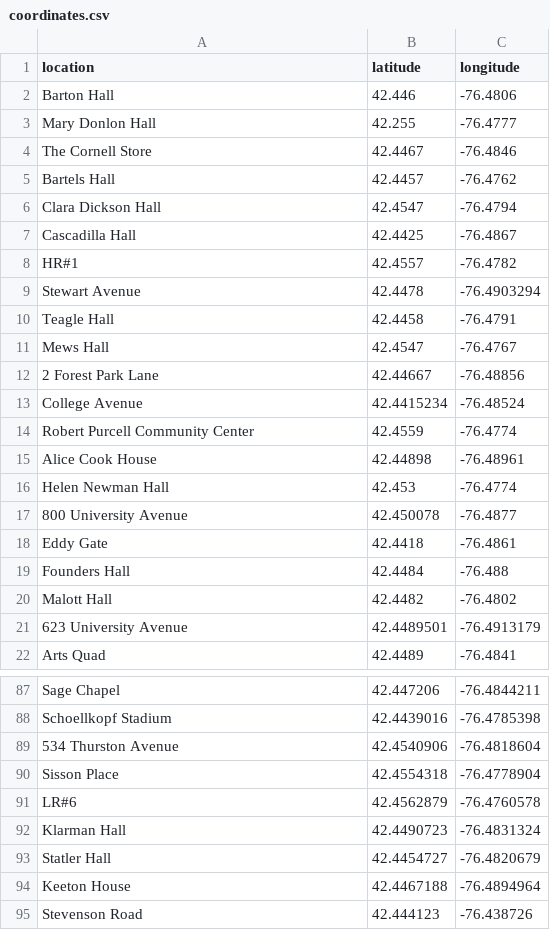
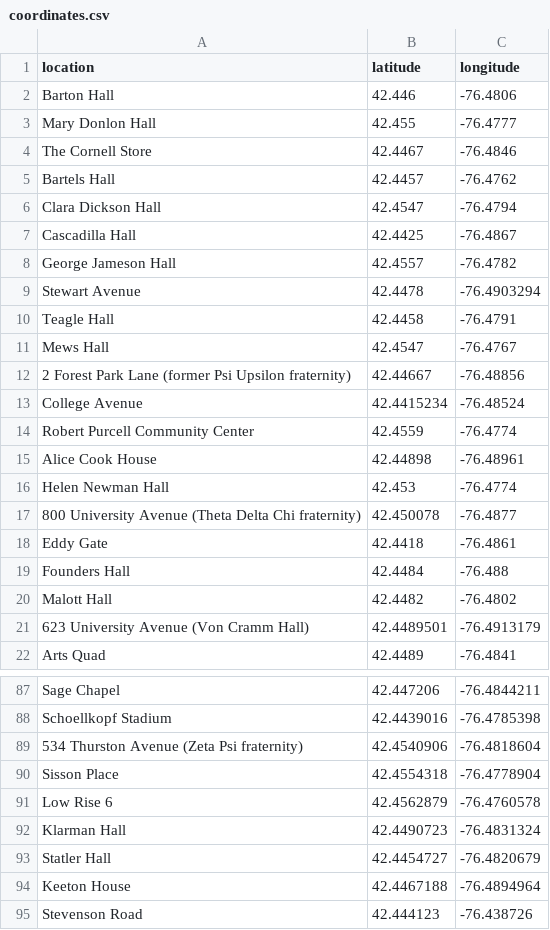
Before and after one commit to bzjin/Cornell-Crime-Logs, a CSV file: data/coordinates.csv, drawn as a sheet; only a part is shown, gaps mark what is left out; the diff covers the shown part only.

```diff
--- a/data/coordinates.csv
+++ b/data/coordinates.csv
@@ -2,3 +2,3 @@ location,latitude,longitude
 Barton Hall,42.446,-76.4806
-Mary Donlon Hall,42.255,-76.4777
+Mary Donlon Hall,42.455,-76.4777
 The Cornell Store,42.4467,-76.4846
@@ -7,3 +7,3 @@ Clara Dickson Hall,42.4547,-76.4794
 Cascadilla Hall,42.4425,-76.4867
-HR#1,42.4557,-76.4782
+George Jameson Hall,42.4557,-76.4782
 Stewart Avenue,42.4478,-76.4903294
@@ -11,3 +11,3 @@ Teagle Hall,42.4458,-76.4791
 Mews Hall,42.4547,-76.4767
-2 Forest Park Lane,42.44667,-76.48856
+2 Forest Park Lane (former Psi Upsilon fraternity),42.44667,-76.48856
 College Avenue,42.4415234,-76.48524
@@ -16,3 +16,3 @@ Alice Cook House,42.44898,-76.48961
 Helen Newman Hall,42.453,-76.4774
-800 University Avenue,42.450078,-76.4877
+800 University Avenue (Theta Delta Chi fraternity),42.450078,-76.4877
 Eddy Gate,42.4418,-76.4861
@@ -20,3 +20,3 @@ Founders Hall,42.4484,-76.488
 Malott Hall,42.4482,-76.4802
-623 University Avenue,42.4489501,-76.4913179
+623 University Avenue (Von Cramm Hall),42.4489501,-76.4913179
 Arts Quad,42.4489,-76.4841
@@ -88,5 +88,5 @@ Sage Chapel,42.447206,-76.4844211
 Schoellkopf Stadium,42.4439016,-76.4785398
-534 Thurston Avenue,42.4540906,-76.4818604
+534 Thurston Avenue (Zeta Psi fraternity),42.4540906,-76.4818604
 Sisson Place,42.4554318,-76.4778904
-LR#6,42.4562879,-76.4760578
+Low Rise 6,42.4562879,-76.4760578
 Klarman Hall,42.4490723,-76.4831324
```
Also changed, not shown: 7 edited cells elsewhere in this file, data/crimelogs.csv, 1 other file.
